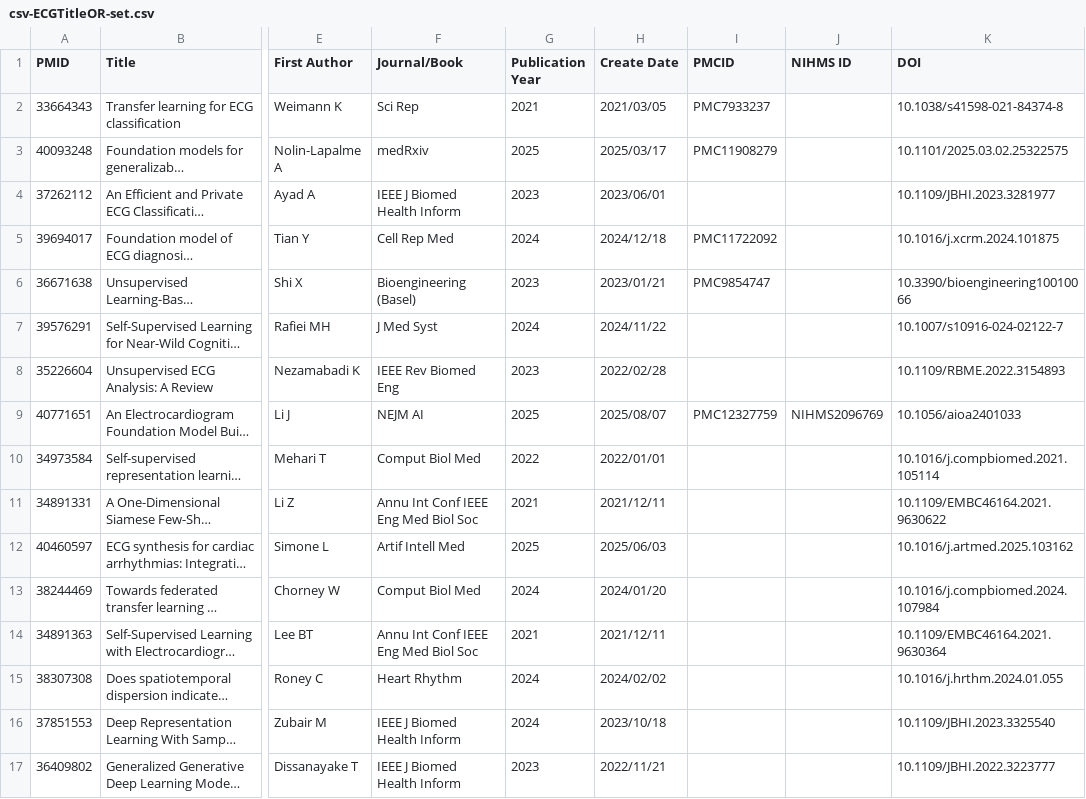
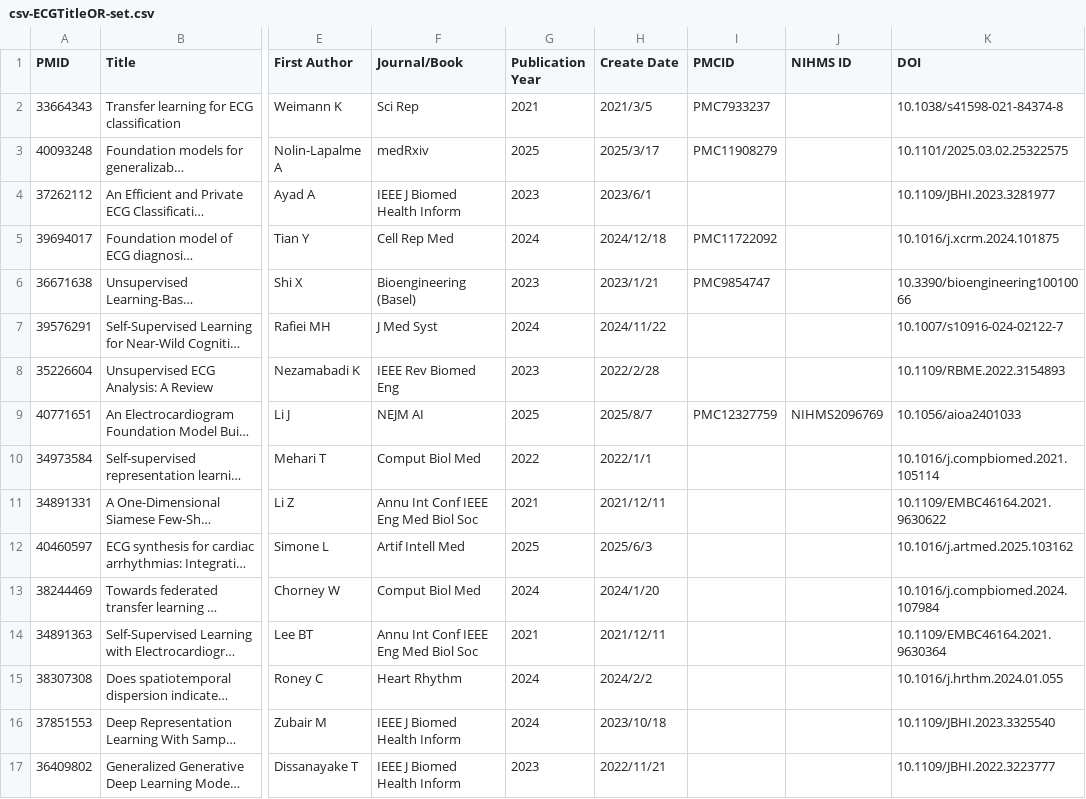
Before and after one commit to LeeJarvis996/systematic-review, a CSV file: pubmed/csv-ECGTitleOR-set.csv, drawn as a sheet; only a part is shown, gaps mark what is left out; long unchanged cells end in …; the diff covers the shown part only; the diff names each change by its address in the sheet, - before the commit and + after, or states it on an @@ line.

```diff
--- a/pubmed/csv-ECGTitleOR-set.csv
+++ b/pubmed/csv-ECGTitleOR-set.csv
-H2 (Create Date): 2021/03/05
+H2 (Create Date): 2021/3/5
-H3 (Create Date): 2025/03/17
+H3 (Create Date): 2025/3/17
-H4 (Create Date): 2023/06/01
+H4 (Create Date): 2023/6/1
-H6 (Create Date): 2023/01/21
+H6 (Create Date): 2023/1/21
-H8 (Create Date): 2022/02/28
+H8 (Create Date): 2022/2/28
-H9 (Create Date): 2025/08/07
+H9 (Create Date): 2025/8/7
-H10 (Create Date): 2022/01/01
+H10 (Create Date): 2022/1/1
-H12 (Create Date): 2025/06/03
+H12 (Create Date): 2025/6/3
-H13 (Create Date): 2024/01/20
+H13 (Create Date): 2024/1/20
-H15 (Create Date): 2024/02/02
+H15 (Create Date): 2024/2/2
```
Also changed, not shown: 136 edited cells elsewhere in this file, 5 other files.
